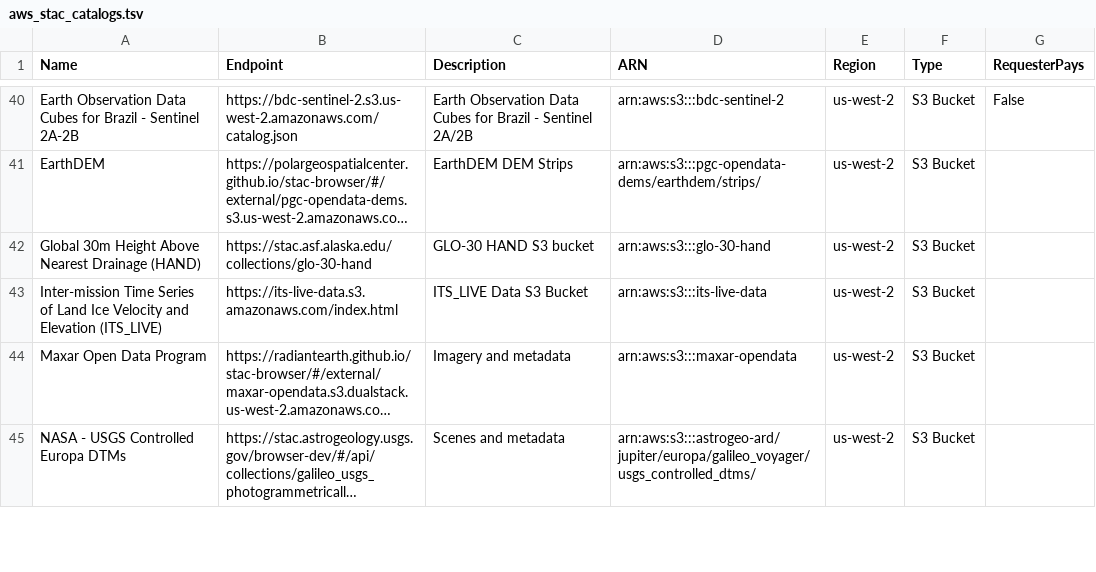
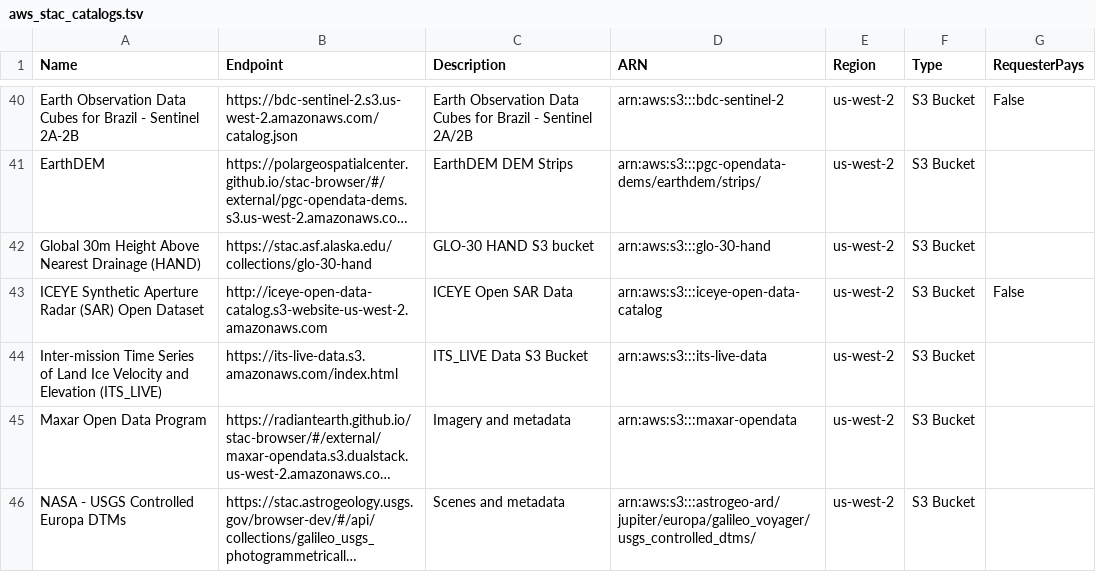
Before and after one commit to opengeos/aws-open-data-stac, a TSV file: aws_stac_catalogs.tsv, drawn as a sheet; only a part is shown, gaps mark what is left out; long unchanged cells end in …; the diff names each change by its address in the sheet, - before the commit and + after, or states it on an @@ line.

```diff
--- a/aws_stac_catalogs.tsv
+++ b/aws_stac_catalogs.tsv
+row 43: ICEYE Synthetic Aperture Radar (SAR) Open Dataset | http://iceye-open-data-catalog.s3-website-us-west-2.amazonaws.com | ICEYE Open SAR Data | arn:aws:s3:::iceye-open-data-catalog | us-west-2 | S3 Bucket | False
```
Also changed, not shown: 3 other files.
